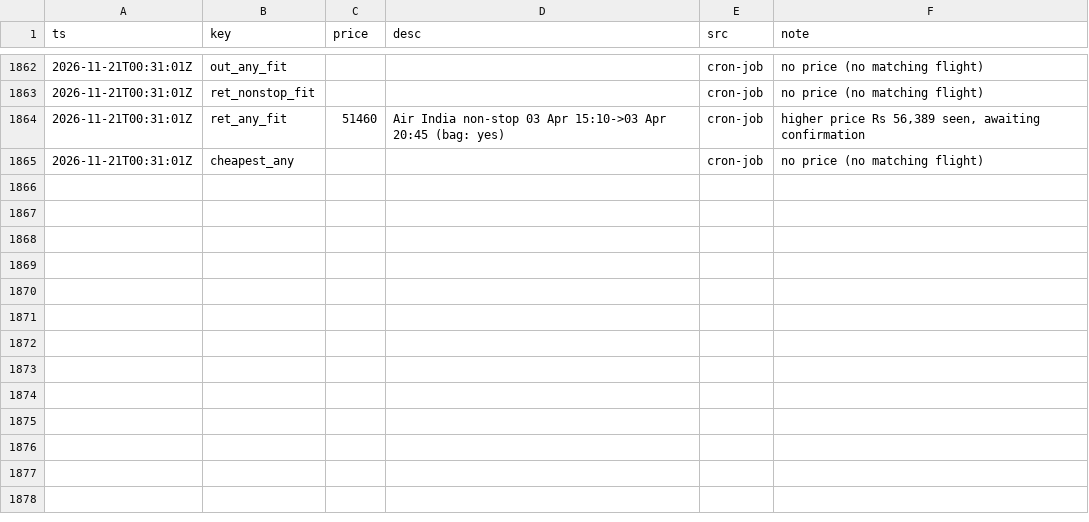
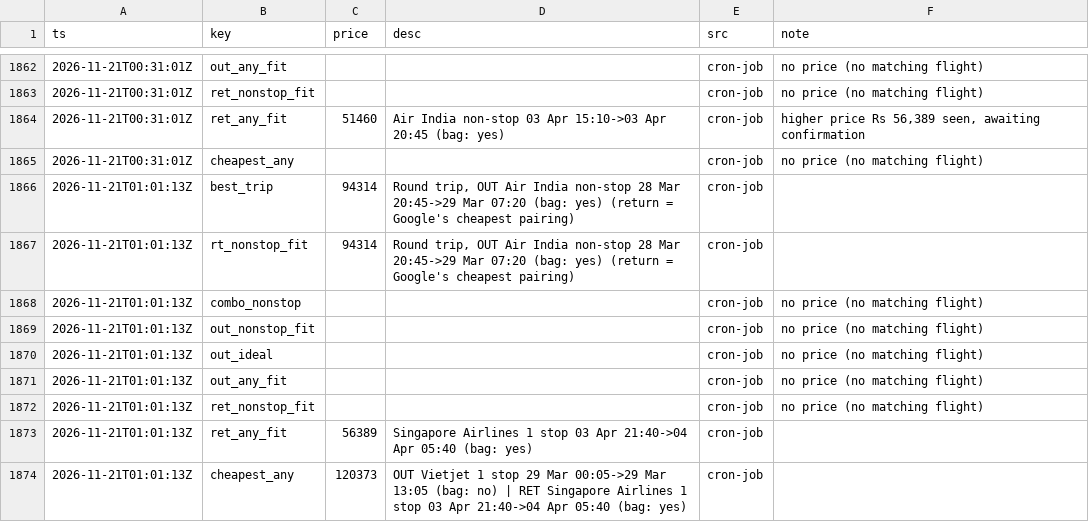
Before and after one commit to CrytecFusion101/flight-price-tracker, a CSV file: data/series.csv, drawn as a sheet; only a part is shown, gaps mark what is left out; the diff names each change by its address in the sheet, - before the commit and + after, or states it on an @@ line.

```diff
--- a/data/series.csv
+++ b/data/series.csv
+row 1866: 2026-11-21T01:01:13Z | best_trip | 94314 | Round trip, OUT Air India non-stop 28 Mar 20:45->29 Mar 07:20 (bag: yes) (return = Google's cheapest pairing) | cron-job
+row 1867: 2026-11-21T01:01:13Z | rt_nonstop_fit | 94314 | Round trip, OUT Air India non-stop 28 Mar 20:45->29 Mar 07:20 (bag: yes) (return = Google's cheapest pairing) | cron-job
+row 1868: 2026-11-21T01:01:13Z | combo_nonstop |  |  | cron-job | no price (no matching flight)
+row 1869: 2026-11-21T01:01:13Z | out_nonstop_fit |  |  | cron-job | no price (no matching flight)
+row 1870: 2026-11-21T01:01:13Z | out_ideal |  |  | cron-job | no price (no matching flight)
+row 1871: 2026-11-21T01:01:13Z | out_any_fit |  |  | cron-job | no price (no matching flight)
+row 1872: 2026-11-21T01:01:13Z | ret_nonstop_fit |  |  | cron-job | no price (no matching flight)
+row 1873: 2026-11-21T01:01:13Z | ret_any_fit | 56389 | Singapore Airlines 1 stop 03 Apr 21:40->04 Apr 05:40 (bag: yes) | cron-job
+row 1874: 2026-11-21T01:01:13Z | cheapest_any | 120373 | OUT Vietjet 1 stop 29 Mar 00:05->29 Mar 13:05 (bag: no) | RET Singapore Airlines 1 stop 03 Apr 21:40->04 Apr 05:40 (bag: yes) | cron-job
```
Also changed, not shown: data/observations/2026-11.csv, data/runs.csv, 2 other files.
